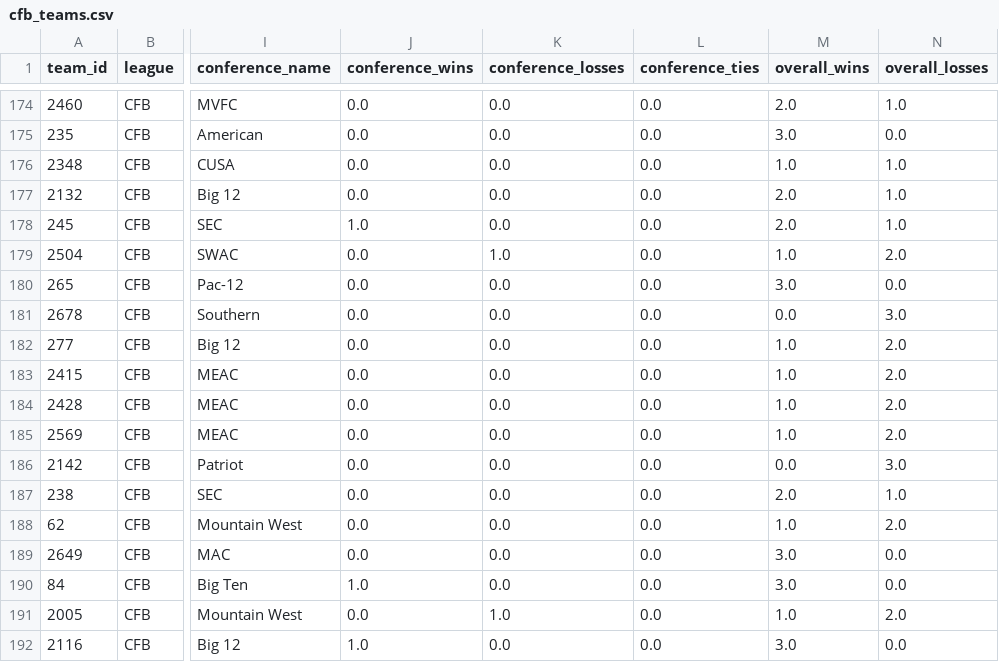
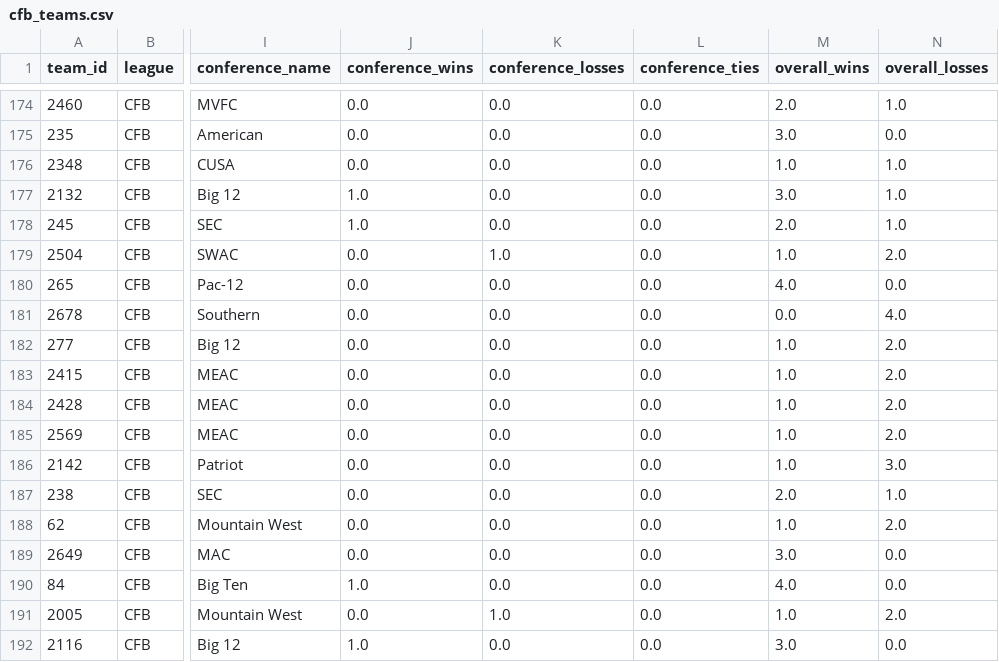
Before and after one commit to baduquig/cfb-pickem-etl, a CSV file: pickem_data/cfb_teams.csv, drawn as a sheet; only a part is shown, gaps mark what is left out; the diff covers the shown part only; the diff names each change by its address in the sheet, - before the commit and + after, or states it on an @@ line.

```diff
--- a/pickem_data/cfb_teams.csv
+++ b/pickem_data/cfb_teams.csv
-J177 (conference_wins): 0.0
+J177 (conference_wins): 1.0
-M177 (overall_wins): 2.0
+M177 (overall_wins): 3.0
-M180 (overall_wins): 3.0
+M180 (overall_wins): 4.0
-N181 (overall_losses): 3.0
+N181 (overall_losses): 4.0
-M186 (overall_wins): 0.0
+M186 (overall_wins): 1.0
-M190 (overall_wins): 3.0
+M190 (overall_wins): 4.0
```
Also changed, not shown: 3 added rows, 5 removed rows and 53 edited cells elsewhere in this file, pickem_data/cfb_games.csv, pickem_data/cfb_locations.csv, 4 other files.
